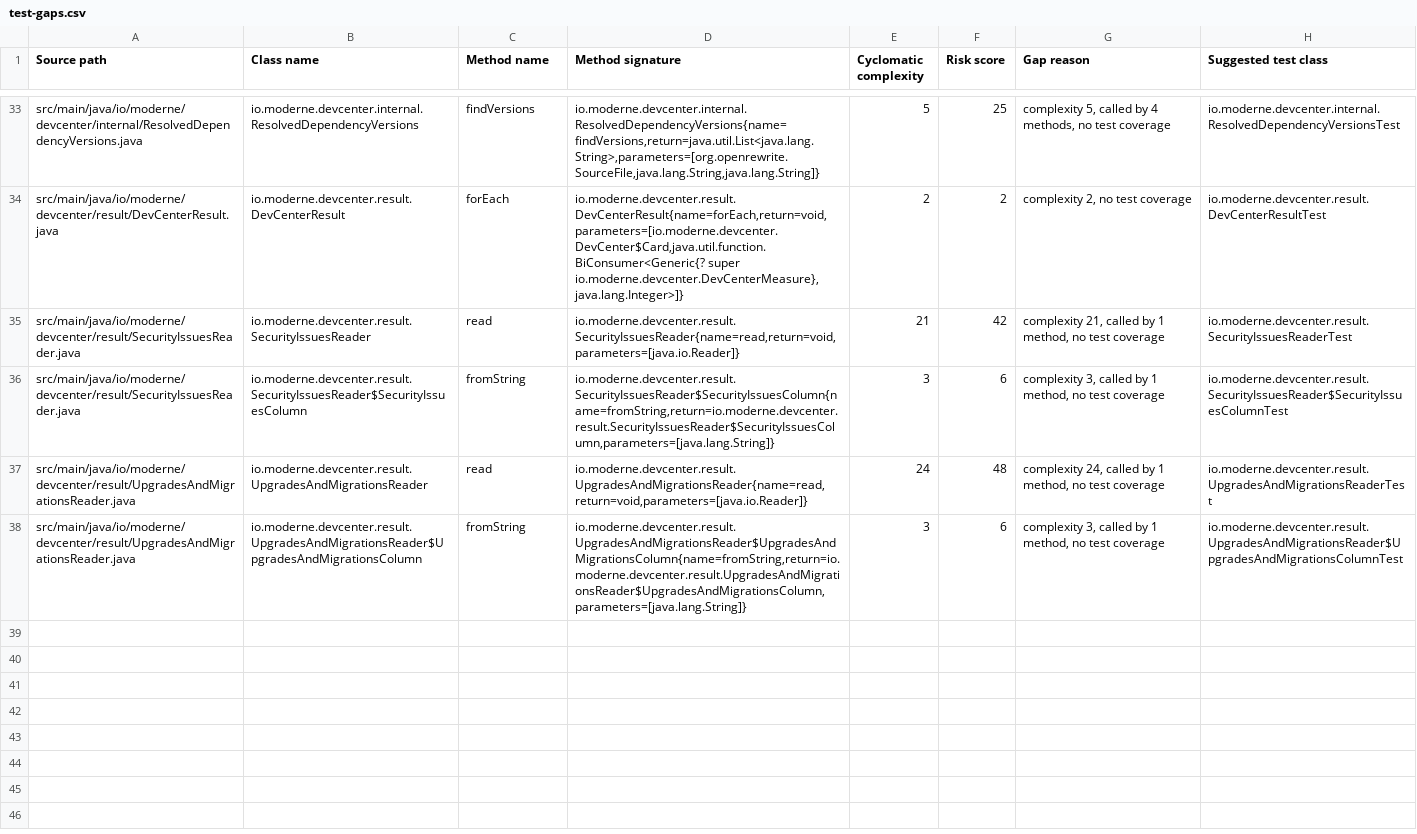
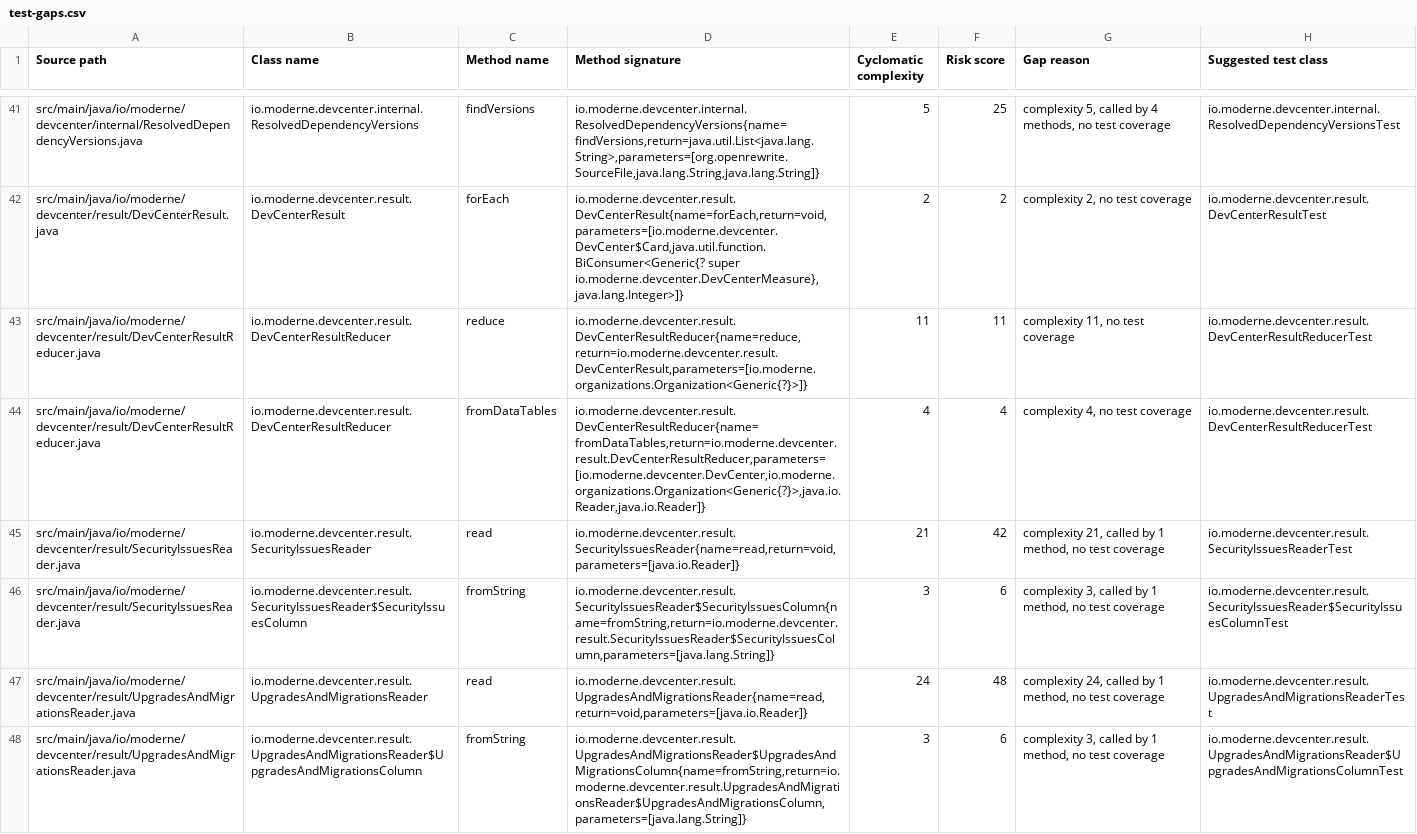
Before and after one commit to moderneinc/rewrite-devcenter, a CSV file: .moderne/context/test-gaps.csv, drawn as a sheet; only a part is shown, gaps mark what is left out; the diff covers the shown part only.

```diff
--- a/.moderne/context/test-gaps.csv
+++ b/.moderne/context/test-gaps.csv
@@ -34,2 +42,4 @@ src/main/java/io/moderne/devcenter/internal/ResolvedDependencyVersions.java,io.m
 src/main/java/io/moderne/devcenter/result/DevCenterResult.java,io.moderne.devcenter.result.DevCenterResult,forEach,"io.moderne.devcenter.result.DevCenterResult{name=forEach,return=void,parameters=[io.moderne.devcenter.DevCenter$Card,java.util.function.BiConsumer<Generic{? super io.moderne.devcenter.DevCenterMeasure}, java.lang.Integer>]}",2,2,"complexity 2, no test coverage",io.moderne.devcenter.result.DevCenterResultTest
+src/main/java/io/moderne/devcenter/result/DevCenterResultReducer.java,io.moderne.devcenter.result.DevCenterResultReducer,reduce,"io.moderne.devcenter.result.DevCenterResultReducer{name=reduce,return=io.moderne.devcenter.result.DevCenterResult,parameters=[io.moderne.organizations.Organization<Generic{?}>]}",11,11,"complexity 11, no test coverage",io.moderne.devcenter.result.DevCenterResultReducerTest
+src/main/java/io/moderne/devcenter/result/DevCenterResultReducer.java,io.moderne.devcenter.result.DevCenterResultReducer,fromDataTables,"io.moderne.devcenter.result.DevCenterResultReducer{name=fromDataTables,return=io.moderne.devcenter.result.DevCenterResultReducer,parameters=[io.moderne.devcenter.DevCenter,io.moderne.organizations.Organization<Generic{?}>,java.io.Reader,java.io.Reader]}",4,4,"complexity 4, no test coverage",io.moderne.devcenter.result.DevCenterResultReducerTest
 src/main/java/io/moderne/devcenter/result/SecurityIssuesReader.java,io.moderne.devcenter.result.SecurityIssuesReader,read,"io.moderne.devcenter.result.SecurityIssuesReader{name=read,return=void,parameters=[java.io.Reader]}",21,42,"complexity 21, called by 1 method, no test coverage",io.moderne.devcenter.result.SecurityIssuesReaderTest
```
Also changed, not shown: 10 added rows elsewhere in this file, .moderne/context/class-quality-metrics.csv, .moderne/context/code-smells.csv, 9 other files.
